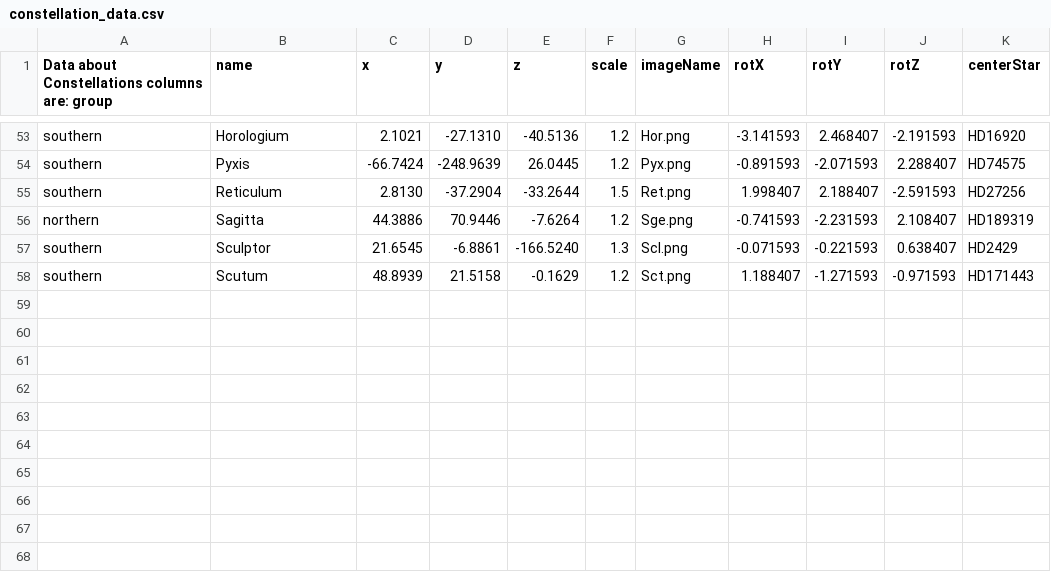
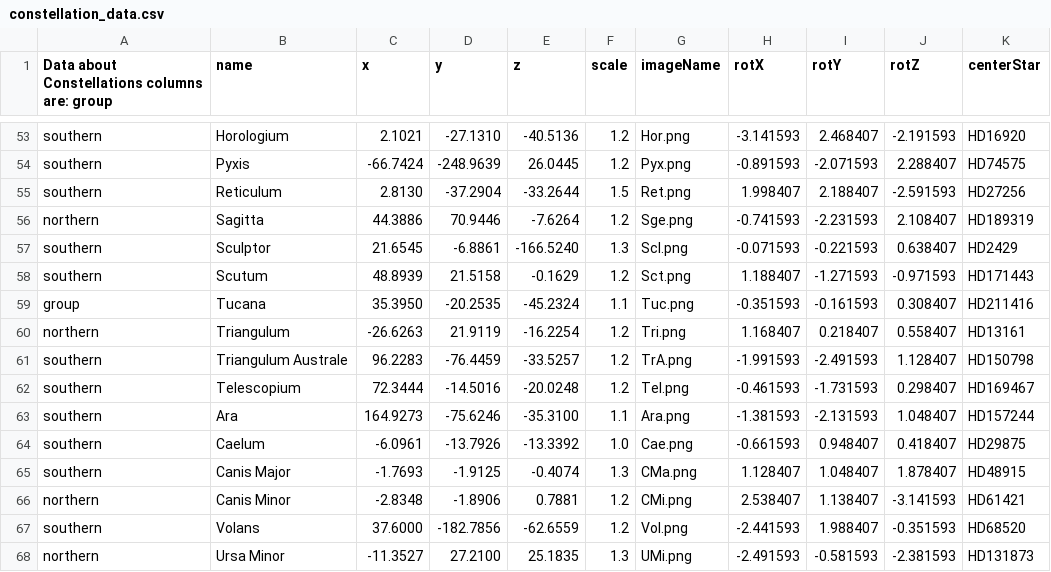
Before and after one commit to ccnyplanetarium/addons, a CSV file: constellations/constellation_data.csv, drawn as a sheet; only a part is shown, gaps mark what is left out.

Commit message:
there are a lot of constellations

```diff
--- a/constellations/constellation_data.csv
+++ b/constellations/constellation_data.csv
@@ -58 +58,11 @@ southern,Sculptor,21.6545,-6.8861,-166.5240,1.3,Scl.png,-0.071593,-0.221593,0.63
 southern,Scutum,48.8939,21.5158,-0.1629,1.2,Sct.png,1.188407,-1.271593,-0.971593,HD171443
+group,Tucana,35.3950,-20.2535,-45.2324,1.1,Tuc.png,-0.351593,-0.161593,0.308407,HD211416
+northern,Triangulum,-26.6263,21.9119,-16.2254,1.2,Tri.png,1.168407,0.218407,0.558407,HD13161
+southern,Triangulum Australe,96.2283,-76.4459,-33.5257,1.2,TrA.png,-1.991593,-2.491593,1.128407,HD150798
+southern,Telescopium,72.3444,-14.5016,-20.0248,1.2,Tel.png,-0.461593,-1.731593,0.298407,HD169467
+southern,Ara,164.9273,-75.6246,-35.3100,1.1,Ara.png,-1.381593,-2.131593,1.048407,HD157244
+southern,Caelum,-6.0961,-13.7926,-13.3392,1.0,Cae.png,-0.661593,0.948407,0.418407,HD29875
+southern,Canis Major,-1.7693,-1.9125,-0.4074,1.3,CMa.png,1.128407,1.048407,1.878407,HD48915
+northern,Canis Minor,-2.8348,-1.8906,0.7881,1.2,CMi.png,2.538407,1.138407,-3.141593,HD61421
+southern,Volans,37.6000,-182.7856,-62.6559,1.2,Vol.png,-2.441593,1.988407,-0.351593,HD68520
+northern,Ursa Minor,-11.3527,27.2100,25.1835,1.3,UMi.png,-2.491593,-0.581593,-2.381593,HD131873
```
Also changed, not shown: 10 other files.
